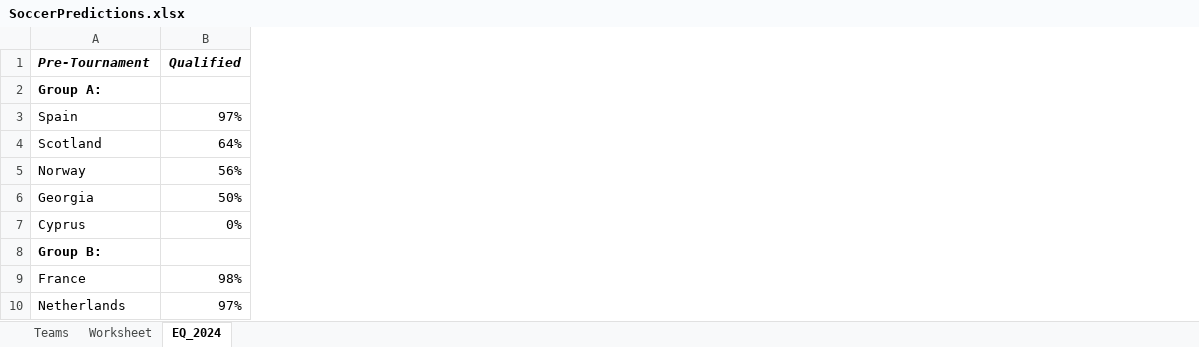
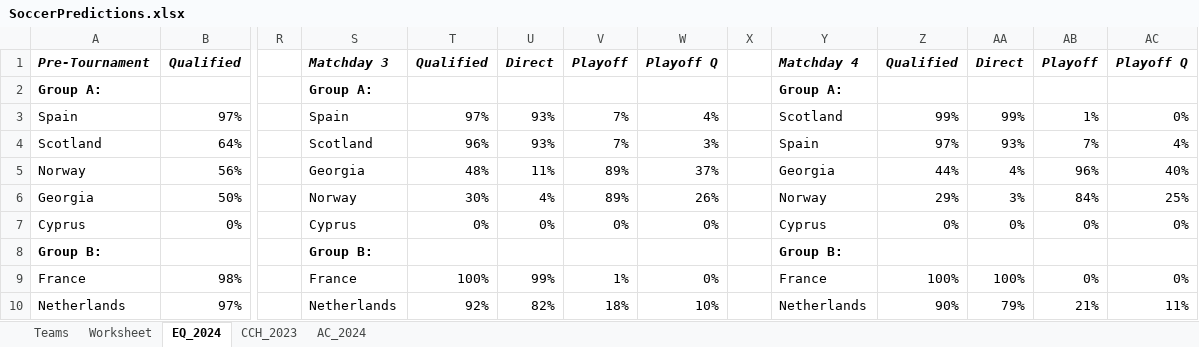
Before and after one commit to heshammourad/soccer-predictions, an Excel workbook: SoccerPredictions.xlsx, sheet EQ_2024, drawn as a sheet; only a part is shown, gaps mark what is left out; values as stored, in another font and other column widths than the file's, no borders; conditional formats not drawn; the diff names each change by its address in the sheet, - before the commit and + after, or states it on an @@ line.

```diff
--- a/SoccerPredictions.xlsx (sheet EQ_2024)
+++ b/SoccerPredictions.xlsx (sheet EQ_2024)
+sheet tab: CCH_2023
+sheet tab: AC_2024
+column R, empty
+column S, rows 1-10: Matchday 3 | Group A: | Spain | Scotland | Georgia | Norway | Cyprus | Group B: | France | Netherlands
+column T, rows 1-10: Qualified |  | 97% | 96% | 48% | 30% | 0% |  | 100% | 92%
+column U, rows 1-10: Direct |  | 93% | 93% | 11% | 4% | 0% |  | 99% | 82%
+column V, rows 1-10: Playoff |  | 7% | 7% | 89% | 89% | 0% |  | 1% | 18%
+column W, rows 1-10: Playoff Q |  | 4% | 3% | 37% | 26% | 0% |  | 0% | 10%
+column X, empty
+column Y, rows 1-10: Matchday 4 | Group A: | Scotland | Spain | Georgia | Norway | Cyprus | Group B: | France | Netherlands
+column Z, rows 1-10: Qualified |  | 99% | 97% | 44% | 29% | 0% |  | 100% | 90%
+column AA, rows 1-10: Direct |  | 99% | 93% | 4% | 3% | 0% |  | 100% | 79%
+column AB, rows 1-10: Playoff |  | 1% | 7% | 96% | 84% | 0% |  | 0% | 21%
+column AC, rows 1-10: Playoff Q |  | 0% | 4% | 40% | 25% | 0% |  | 0% | 11%
```
Also changed, not shown: sheet Worksheet, 12 other files.
